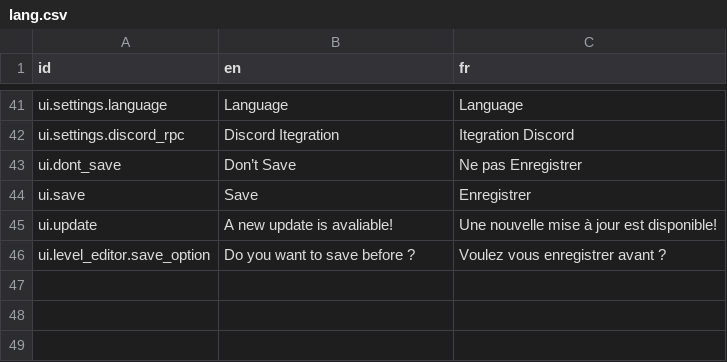
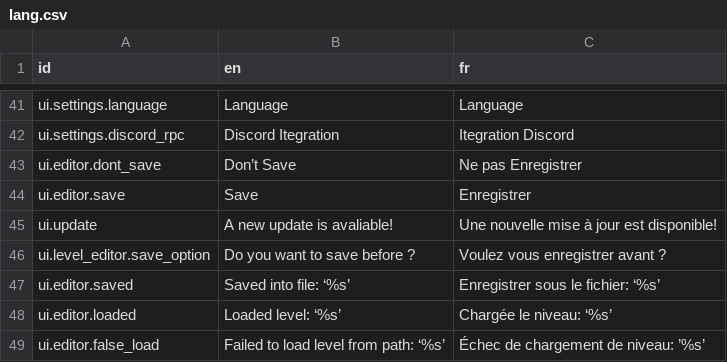
Before and after one commit to Killarexe/Little-Rage, a CSV file: assets/lang/lang.csv, drawn as a sheet; only a part is shown, gaps mark what is left out.

```diff
--- a/assets/lang/lang.csv
+++ b/assets/lang/lang.csv
@@ -42,5 +42,8 @@ ui.settings.language,Language,Language
 ui.settings.discord_rpc,Discord Itegration,Itegration Discord
-ui.dont_save,Don’t Save,Ne pas Enregistrer
-ui.save,Save,Enregistrer
+ui.editor.dont_save,Don’t Save,Ne pas Enregistrer
+ui.editor.save,Save,Enregistrer
 ui.update,A new update is avaliable!,Une nouvelle mise à jour est disponible!
 ui.level_editor.save_option,Do you want to save before ?,Voulez vous enregistrer avant ?
+ui.editor.saved,Saved into file: ‘%s’ ,Enregistrer sous le fichier: ‘%s’
+ui.editor.loaded,Loaded level: ‘%s’,Chargée le niveau: ‘%s’
+ui.editor.false_load,Failed to load level from path: ‘%s’,Échec de chargement de niveau: ’%s’
```
Also changed, not shown: 19 other files.
